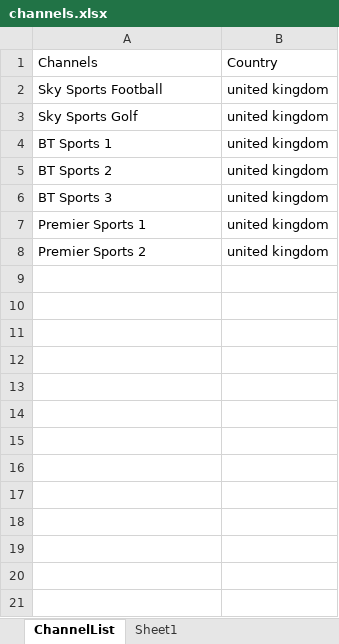
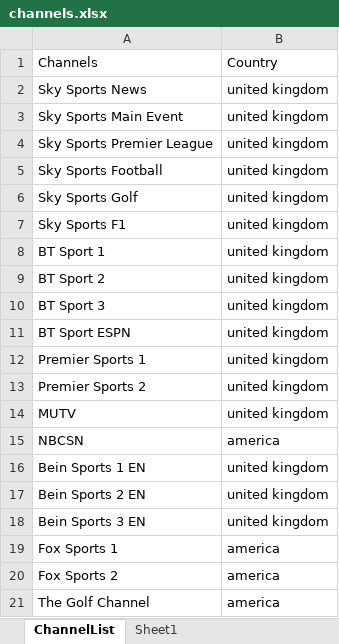
Before and after one commit to connord96/IPTV_Live_M3U_Creator, an Excel workbook: src/channels.xlsx, sheet ChannelList, drawn as a sheet; only a part is shown; values as stored, in another font and other column widths than the file's, no borders; addresses are those after the commit; the diff covers the shown part only; the diff names each change by its address in the sheet, - before the commit and + after, or states it on an @@ line.

```diff
--- a/src/channels.xlsx (sheet ChannelList)
+++ b/src/channels.xlsx (sheet ChannelList)
+row 2: Sky Sports News | united kingdom
+row 3: Sky Sports Main Event | united kingdom
+row 4: Sky Sports Premier League | united kingdom
+row 7: Sky Sports F1 | united kingdom
-A8: BT Sports 1
+A8: BT Sport 1
-A9: BT Sports 2
+A9: BT Sport 2
-A10: BT Sports 3
+A10: BT Sport 3
+row 11: BT Sport ESPN | united kingdom
+row 14: MUTV | united kingdom
+row 15: NBCSN | america
+row 16: Bein Sports 1 EN | united kingdom
+row 17: Bein Sports 2 EN | united kingdom
+row 18: Bein Sports 3 EN | united kingdom
+row 19: Fox Sports 1 | america
+row 20: Fox Sports 2 | america
+row 21: The Golf Channel | america
```
Also changed, not shown: 16 added rows elsewhere in this sheet, sheet Sheet1, 1 other file.
